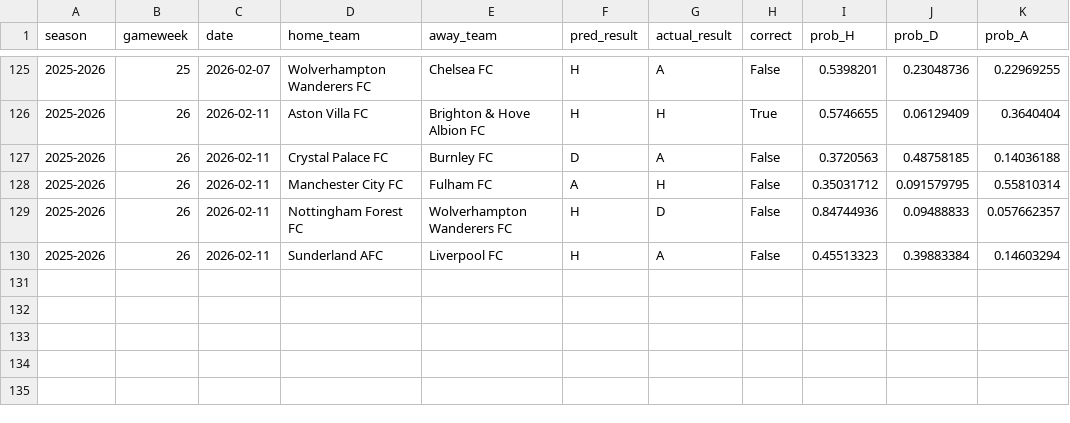
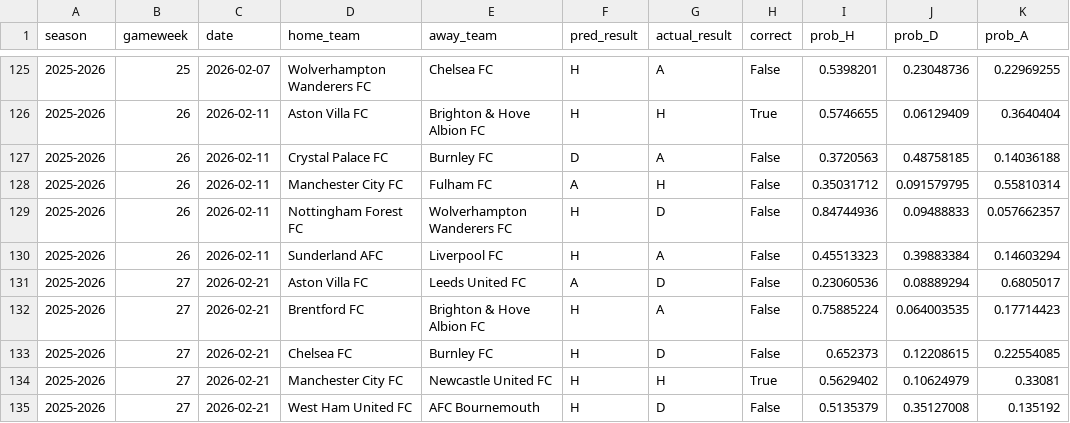
Before and after one commit to SugarAung/premier-league-predictor, a CSV file: data/live/live_predictions_history.csv, drawn as a sheet; only a part is shown, gaps mark what is left out; the diff names each change by its address in the sheet, - before the commit and + after, or states it on an @@ line.

Commit message:
Auto update: refreshed results & predictions

```diff
--- a/data/live/live_predictions_history.csv
+++ b/data/live/live_predictions_history.csv
+row 131: 2025-2026 | 27 | 2026-02-21 | Aston Villa FC | Leeds United FC | A | D | False | 0.23060536 | 0.08889294 | 0.6805017
+row 132: 2025-2026 | 27 | 2026-02-21 | Brentford FC | Brighton & Hove Albion FC | H | A | False | 0.75885224 | 0.064003535 | 0.17714423
+row 133: 2025-2026 | 27 | 2026-02-21 | Chelsea FC | Burnley FC | H | D | False | 0.652373 | 0.12208615 | 0.22554085
+row 134: 2025-2026 | 27 | 2026-02-21 | Manchester City FC | Newcastle United FC | H | H | True | 0.5629402 | 0.10624979 | 0.33081
+row 135: 2025-2026 | 27 | 2026-02-21 | West Ham United FC | AFC Bournemouth | H | D | False | 0.5135379 | 0.35127008 | 0.135192
```
Also changed, not shown: data/live/pl_fixtures_from_api.csv, data/live/pl_results_from_api.csv.
